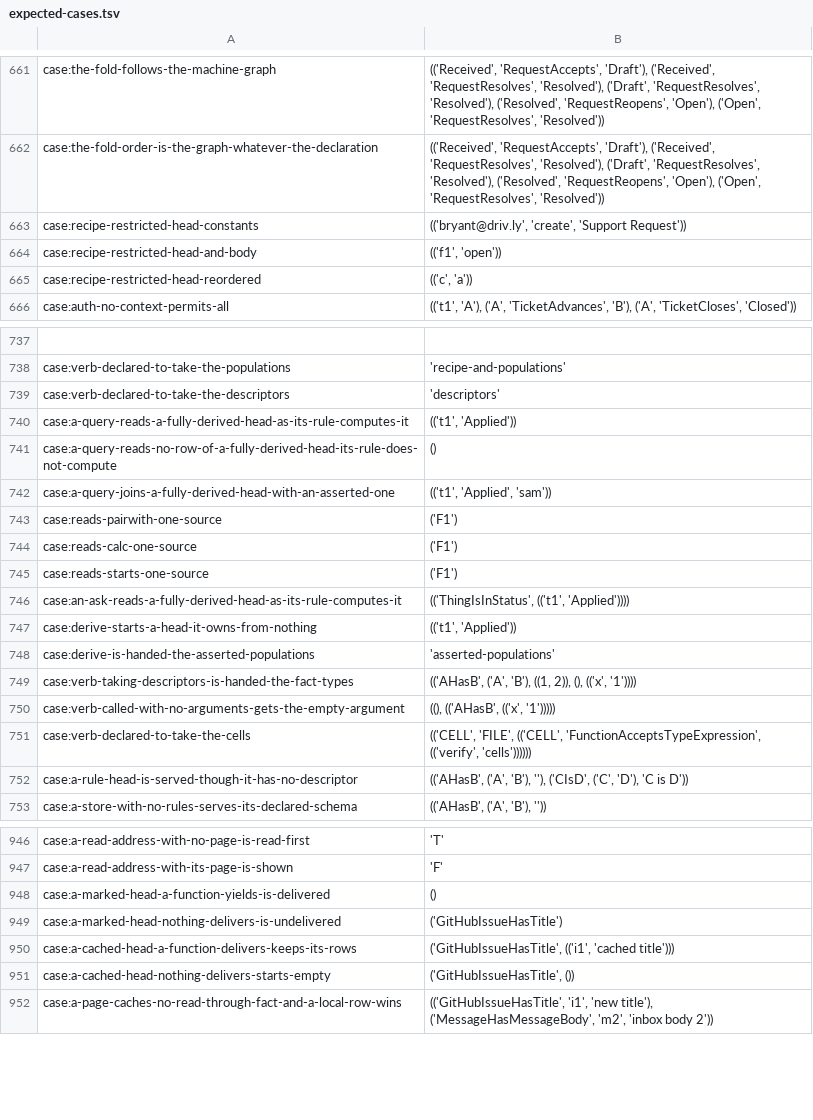
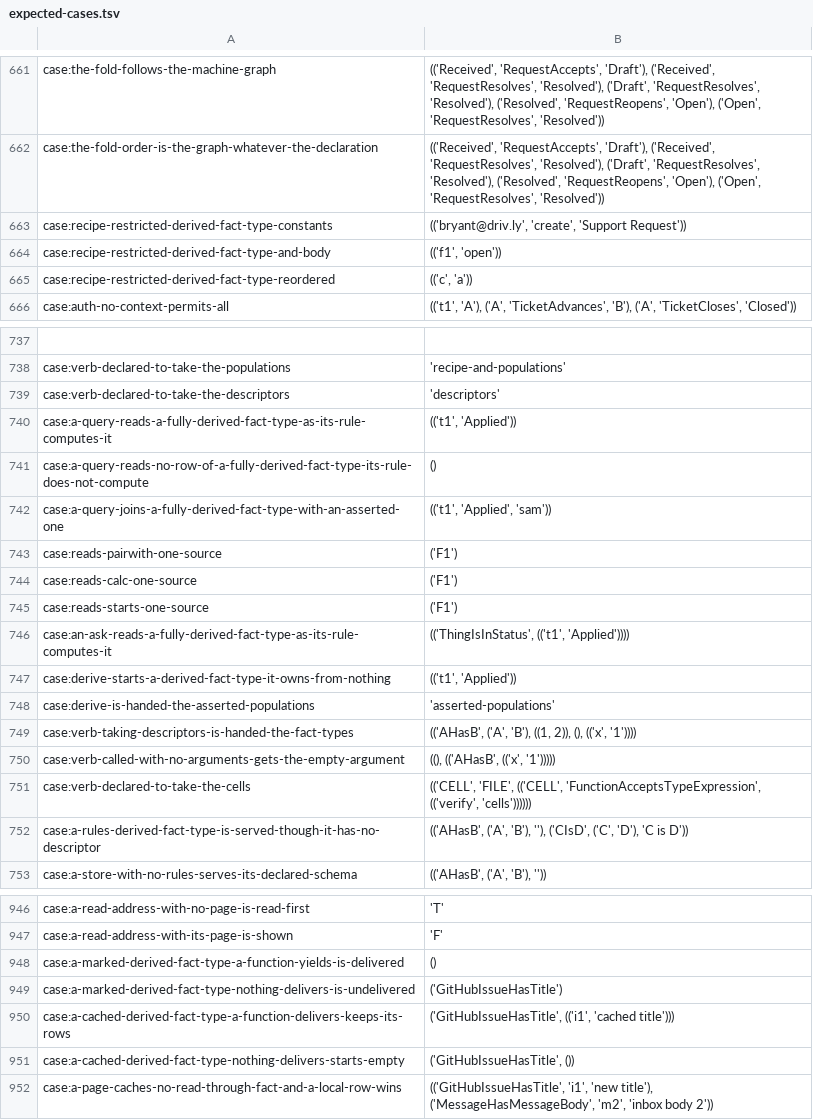
Before and after one commit to sam-lippert/arest, a TSV file: engine/shared/expected-cases.tsv, drawn as a sheet; only a part is shown, gaps mark what is left out; the diff covers the shown part only.

```diff
--- a/engine/shared/expected-cases.tsv
+++ b/engine/shared/expected-cases.tsv
@@ -662,5 +662,5 @@ case:the-fold-follows-the-machine-graph	"(('Received', 'RequestAccepts', 'Draft'
 case:the-fold-order-is-the-graph-whatever-the-declaration	"(('Received', 'RequestAccepts', 'Draft'), ('Received', 'RequestResolves', 'Resolved'), ('Draft', 'RequestResolves', 'Resolved'), ('Resolved', 'RequestReopens', 'Open'), ('Open', 'RequestResolves', 'Resolved'))"
-case:recipe-restricted-head-constants	"(('bryant@driv.ly', 'create', 'Support Request'))"
-case:recipe-restricted-head-and-body	"(('f1', 'open'))"
-case:recipe-restricted-head-reordered	"(('c', 'a'))"
+case:recipe-restricted-derived-fact-type-constants	"(('bryant@driv.ly', 'create', 'Support Request'))"
+case:recipe-restricted-derived-fact-type-and-body	"(('f1', 'open'))"
+case:recipe-restricted-derived-fact-type-reordered	"(('c', 'a'))"
 case:auth-no-context-permits-all	"(('t1', 'A'), ('A', 'TicketAdvances', 'B'), ('A', 'TicketCloses', 'Closed'))"
@@ -739,5 +739,5 @@ case:verb-declared-to-take-the-populations	"'recipe-and-populations'"
 case:verb-declared-to-take-the-descriptors	"'descriptors'"
-case:a-query-reads-a-fully-derived-head-as-its-rule-computes-it	"(('t1', 'Applied'))"
-case:a-query-reads-no-row-of-a-fully-derived-head-its-rule-does-not-compute	"()"
-case:a-query-joins-a-fully-derived-head-with-an-asserted-one	"(('t1', 'Applied', 'sam'))"
+case:a-query-reads-a-fully-derived-fact-type-as-its-rule-computes-it	"(('t1', 'Applied'))"
+case:a-query-reads-no-row-of-a-fully-derived-fact-type-its-rule-does-not-compute	"()"
+case:a-query-joins-a-fully-derived-fact-type-with-an-asserted-one	"(('t1', 'Applied', 'sam'))"
 case:reads-pairwith-one-source	"('F1')"
@@ -745,4 +745,4 @@ case:reads-calc-one-source	"('F1')"
 case:reads-starts-one-source	"('F1')"
-case:an-ask-reads-a-fully-derived-head-as-its-rule-computes-it	"(('ThingIsInStatus', (('t1', 'Applied'))))"
-case:derive-starts-a-head-it-owns-from-nothing	"(('t1', 'Applied'))"
+case:an-ask-reads-a-fully-derived-fact-type-as-its-rule-computes-it	"(('ThingIsInStatus', (('t1', 'Applied'))))"
+case:derive-starts-a-derived-fact-type-it-owns-from-nothing	"(('t1', 'Applied'))"
 case:derive-is-handed-the-asserted-populations	"'asserted-populations'"
@@ -751,3 +751,3 @@ case:verb-called-with-no-arguments-gets-the-empty-argument	"((), (('AHasB', (('x
 case:verb-declared-to-take-the-cells	"(('CELL', 'FILE', (('CELL', 'FunctionAcceptsTypeExpression', (('verify', 'cells'))))))"
-case:a-rule-head-is-served-though-it-has-no-descriptor	"(('AHasB', ('A', 'B'), ''), ('CIsD', ('C', 'D'), 'C is D'))"
+case:a-rules-derived-fact-type-is-served-though-it-has-no-descriptor	"(('AHasB', ('A', 'B'), ''), ('CIsD', ('C', 'D'), 'C is D'))"
 case:a-store-with-no-rules-serves-its-declared-schema	"(('AHasB', ('A', 'B'), ''))"
@@ -947,6 +947,6 @@ case:a-read-address-with-no-page-is-read-first	"'T'"
 case:a-read-address-with-its-page-is-shown	"'F'"
-case:a-marked-head-a-function-yields-is-delivered	"()"
-case:a-marked-head-nothing-delivers-is-undelivered	"('GitHubIssueHasTitle')"
-case:a-cached-head-a-function-delivers-keeps-its-rows	"('GitHubIssueHasTitle', (('i1', 'cached title')))"
-case:a-cached-head-nothing-delivers-starts-empty	"('GitHubIssueHasTitle', ())"
+case:a-marked-derived-fact-type-a-function-yields-is-delivered	"()"
+case:a-marked-derived-fact-type-nothing-delivers-is-undelivered	"('GitHubIssueHasTitle')"
+case:a-cached-derived-fact-type-a-function-delivers-keeps-its-rows	"('GitHubIssueHasTitle', (('i1', 'cached title')))"
+case:a-cached-derived-fact-type-nothing-delivers-starts-empty	"('GitHubIssueHasTitle', ())"
 case:a-page-caches-no-read-through-fact-and-a-local-row-wins	"(('GitHubIssueHasTitle', 'i1', 'new title'), ('MessageHasMessageBody', 'm2', 'inbox body 2'))"
```
Also changed, not shown: 26 edited cells elsewhere in this file, 11 other files.
